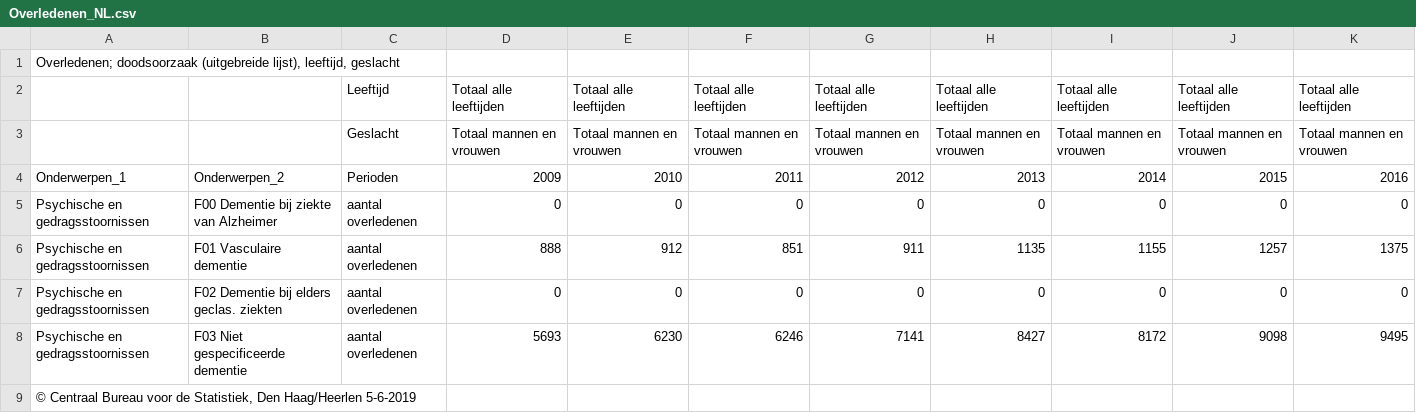
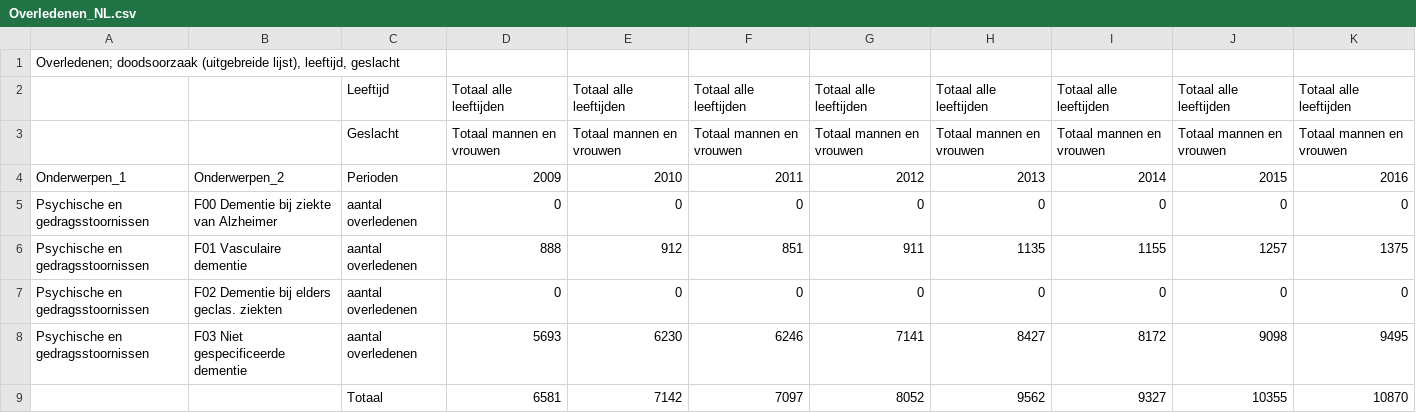
Before and after one commit to ElineSophie/Project, a CSV file: data/netherlands/Overledenen_NL.csv (was data/Overledenen_NL.csv), drawn as a sheet; removed rows and columns are numbered as before the commit, all else as after; the diff names each change by its address in the sheet, - before the commit and + after, or states it on an @@ line.

```diff
--- a/data/Overledenen_NL.csv
+++ b/data/netherlands/Overledenen_NL.csv
-row 9: © Centraal Bureau voor de Statistiek, Den Haag/Heerlen 5-6-2019
+row 9:  |  | Totaal | 6581 | 7142 | 7097 | 8052 | 9562 | 9327 | 10355 | 10870
```
Also changed, not shown: 10 other files.
